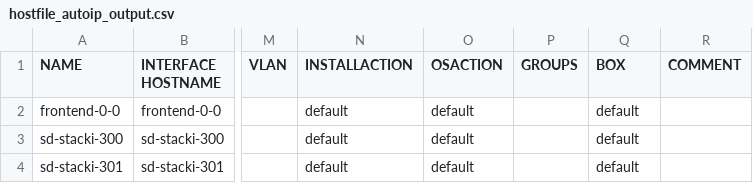
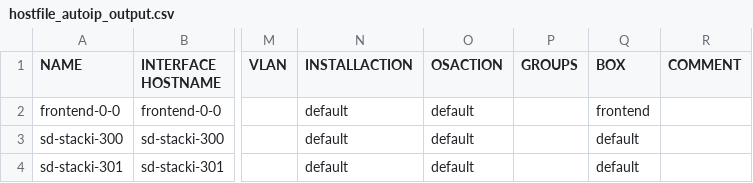
Before and after one commit to Teradata/stacki, a CSV file: test-framework/test-suites/integration/files/load/hostfile_autoip_output.csv, drawn as a sheet; only a part is shown, gaps mark what is left out; the diff names each change by its address in the sheet, - before the commit and + after, or states it on an @@ line.

Commit message:
BUGFIX: Frontend goes into frontend box

```diff
--- a/test-framework/test-suites/integration/files/load/hostfile_autoip_output.csv
+++ b/test-framework/test-suites/integration/files/load/hostfile_autoip_output.csv
-Q2 (BOX): default
+Q2 (BOX): frontend
```
Also changed, not shown: test-framework/test-suites/integration/files/load/hostfile_multi_frontend_output.csv, test-framework/test-suites/integration/files/load/hostfile_single_backend_and_multi_frontend_output.csv, 5 other files.
